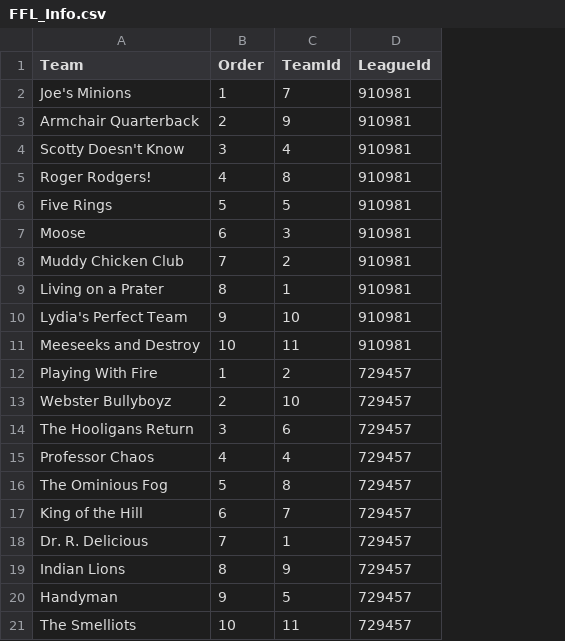
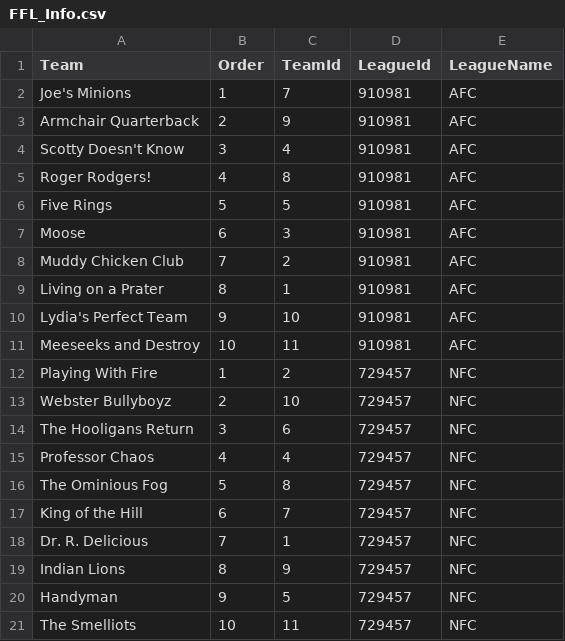
Before and after one commit to gr8scott88/FFLStats4, a CSV file: data/FFL_Info.csv, drawn as a sheet; the diff names each change by its address in the sheet, - before the commit and + after, or states it on an @@ line.

```diff
--- a/data/FFL_Info.csv
+++ b/data/FFL_Info.csv
+column E (LeagueName), rows 2-21: AFC | AFC | AFC | AFC | AFC | AFC | AFC | AFC | AFC | AFC | NFC | NFC | NFC | NFC | NFC | NFC | NFC | NFC | NFC | NFC
```
Also changed, not shown: data/team.csv, 31 other files.
